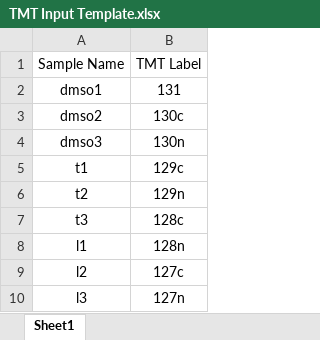
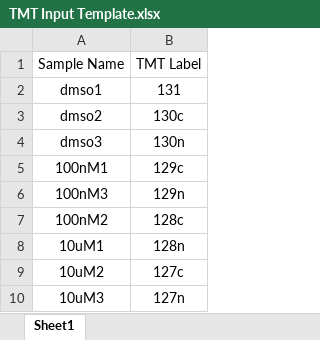
Before and after one commit to bng438/ProteomicsDatabase, an Excel workbook: TMT Input Template.xlsx, sheet Sheet1, drawn as a sheet; values as stored, in another font and other column widths than the file's, no borders; the diff names each change by its address in the sheet, - before the commit and + after, or states it on an @@ line.

```diff
--- a/TMT Input Template.xlsx (sheet Sheet1)
+++ b/TMT Input Template.xlsx (sheet Sheet1)
-A5: t1
+A5: 100nM1
-A6: t2
+A6: 100nM3
-A7: t3
+A7: 100nM2
-A8: l1
+A8: 10uM1
-A9: l2
+A9: 10uM2
-A10: l3
+A10: 10uM3
```
Also changed, not shown: 4 other files.
